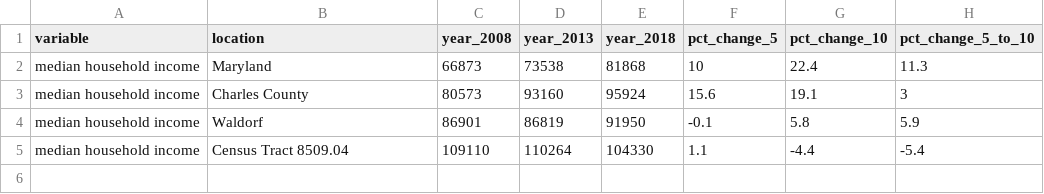
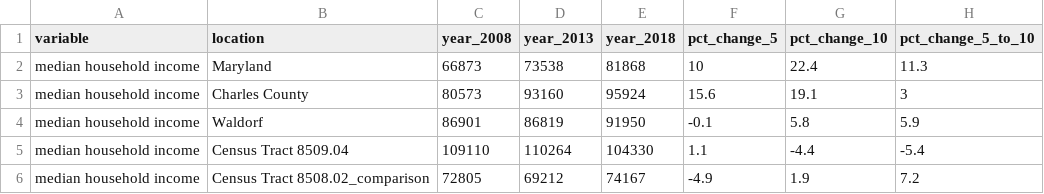
Before and after one commit to Dmanfre/enterprise_capstone, a CSV file: washington_county_data/income.csv, drawn as a sheet.

```diff
--- a/washington_county_data/income.csv
+++ b/washington_county_data/income.csv
@@ -5 +5,2 @@ median household income,Waldorf,86901,86819,91950,-0.1,5.8,5.9
 median household income,Census Tract 8509.04,109110,110264,104330,1.1,-4.4,-5.4
+median household income,Census Tract 8508.02_comparison,72805,69212,74167,-4.9,1.9,7.2
```
Also changed, not shown: washington_county_data/bachelors.csv, washington_county_data/medi_home_value.csv, 6 other files.
